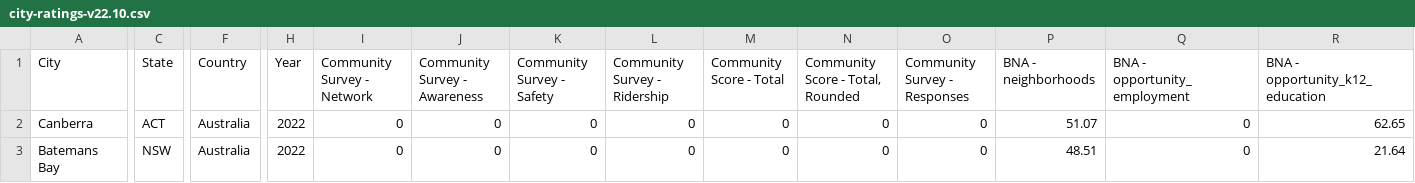
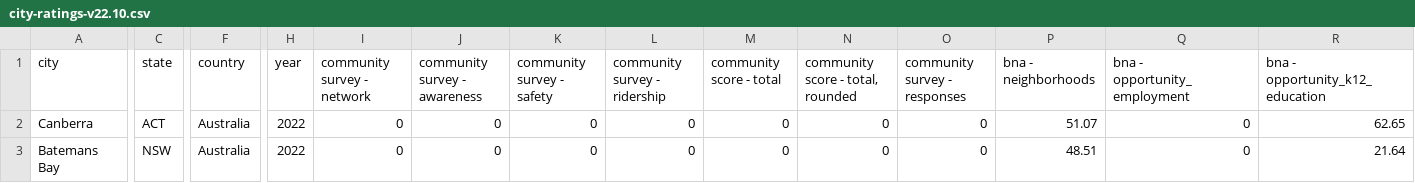
Before and after one commit to PeopleForBikes/brokenspoke, a CSV file: assets/city-ratings/city-ratings-v22.10.csv, drawn as a sheet; only a part is shown, gaps mark what is left out; the diff covers the shown part only; the diff names each change by its address in the sheet, - before the commit and + after, or states it on an @@ line.

```diff
--- a/assets/city-ratings/city-ratings-v22.10.csv
+++ b/assets/city-ratings/city-ratings-v22.10.csv
-A1: City
+A1: city
-C1: State
+C1: state
-F1: Country
+F1: country
-H1: Year
+H1: year
-I1: Community Survey - Network
+I1: community survey - network
-J1: Community Survey - Awareness
+J1: community survey - awareness
-K1: Community Survey - Safety
+K1: community survey - safety
-L1: Community Survey - Ridership
+L1: community survey - ridership
-M1: Community Score - Total
+M1: community score - total
-N1: Community Score - Total, Rounded
+N1: community score - total, rounded
-O1: Community Survey - Responses
+O1: community survey - responses
-P1: BNA - neighborhoods
+P1: bna - neighborhoods
-Q1: BNA - opportunity_employment
+Q1: bna - opportunity_employment
-R1: BNA - opportunity_k12_education
+R1: bna - opportunity_k12_education
```
Also changed, not shown: 17 edited cells elsewhere in this file, assets/city-ratings/city-ratings-v21.14.csv, assets/city-ratings/city-ratings-v21.15.csv, 6 other files.
